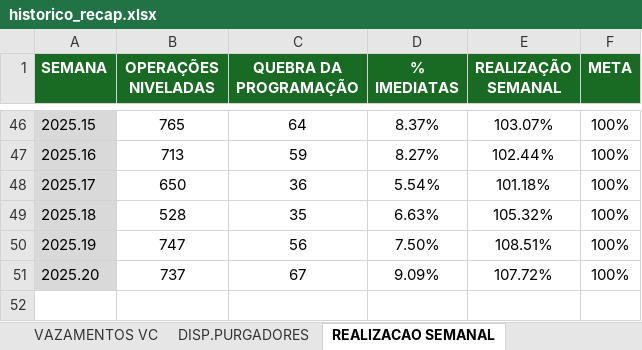
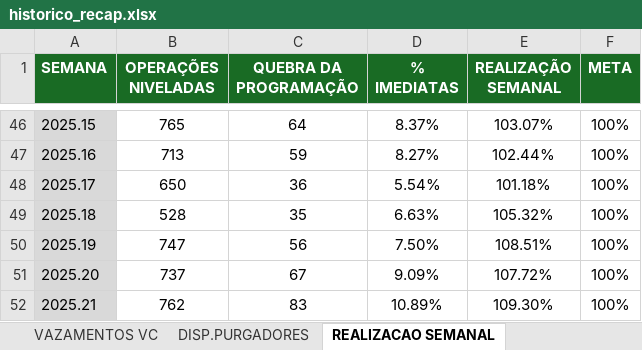
Before and after one commit to pedroklauber/Indicadores-C3, an Excel workbook: historico_recap.xlsx, sheet REALIZACAO SEMANAL, drawn as a sheet; only a part is shown, gaps mark what is left out; values as stored, in another font and other column widths than the file's, no borders; the diff names each change by its address in the sheet, - before the commit and + after, or states it on an @@ line.

```diff
--- a/historico_recap.xlsx (sheet REALIZACAO SEMANAL)
+++ b/historico_recap.xlsx (sheet REALIZACAO SEMANAL)
+row 52: 2025.21 | 762 | 83 | 10.89% | 109.30% | 100%
```
Also changed, not shown: sheet CONTROLE DE ANDAIMES, sheet IARI, sheet IAZF, sheet PFCEO, sheet VAZAMENTOS GERAL, sheet VAZAMENTOS VC, 2 more sheets.
